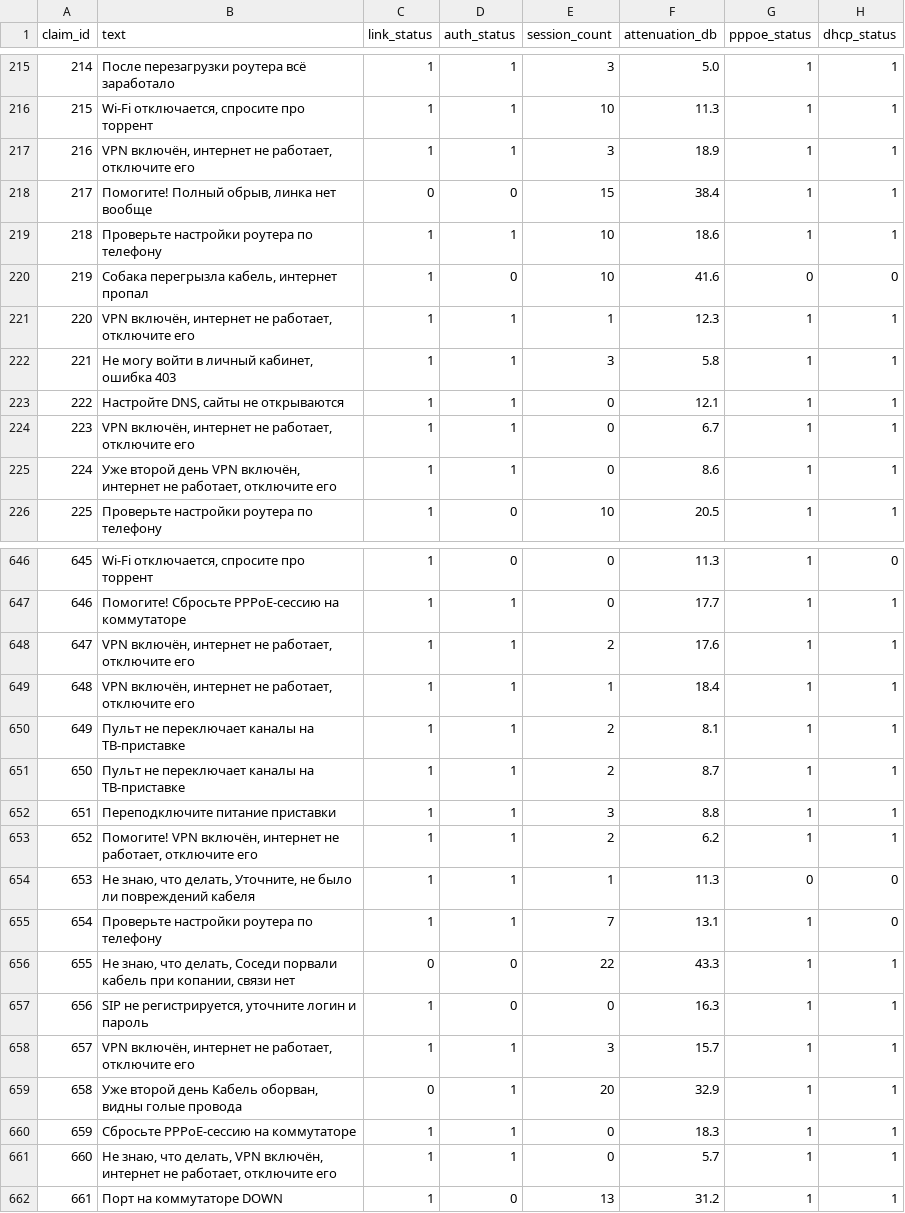
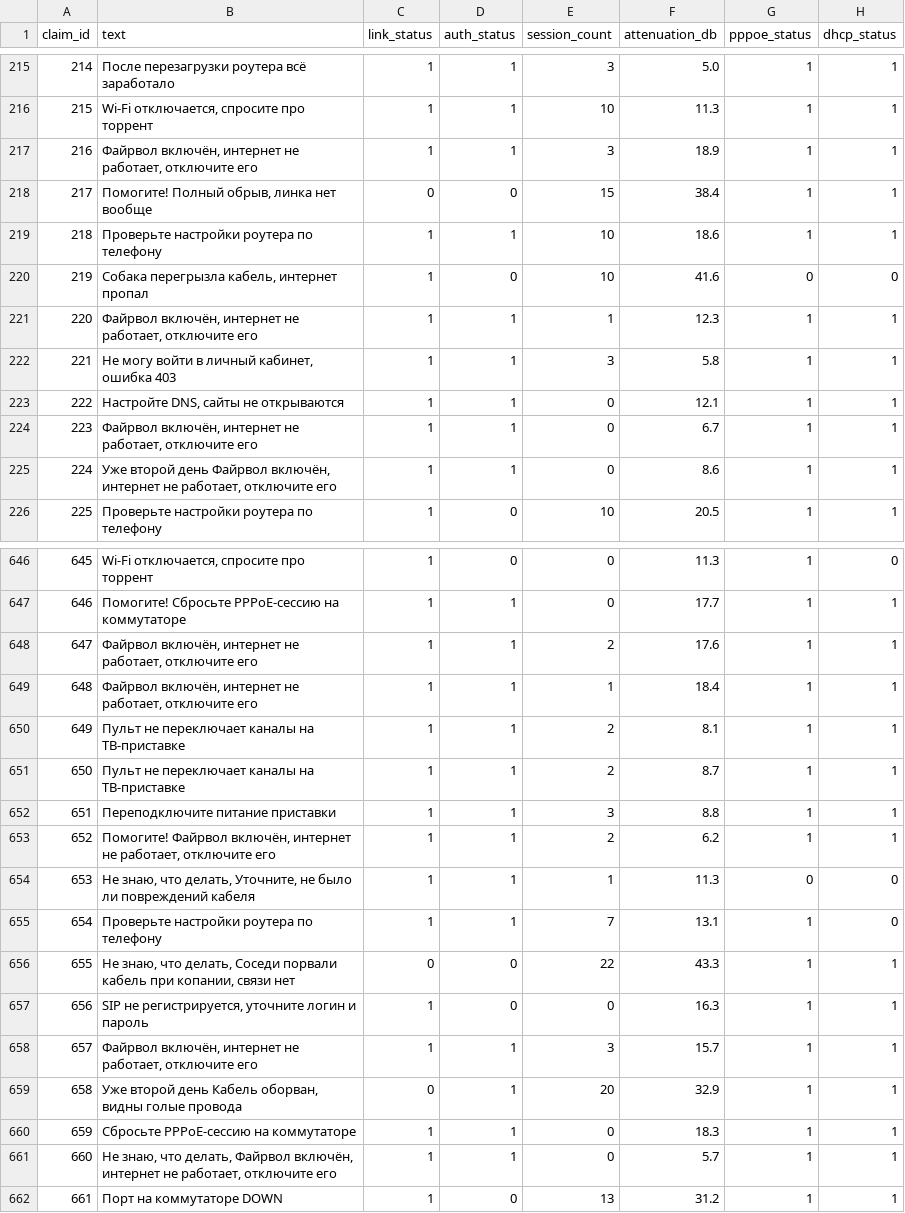
Before and after one commit to Gopota58/AI-assistant-for-triaging-provider-service-requests, a CSV file: isp_triage/data/claims.csv, drawn as a sheet; only a part is shown, gaps mark what is left out; the diff covers the shown part only; the diff names each change by its address in the sheet, - before the commit and + after, or states it on an @@ line.

Commit message:
chore: remove circumvention/VPN/РФ framing; keep neutral technical proxy

```diff
--- a/isp_triage/data/claims.csv
+++ b/isp_triage/data/claims.csv
-B217 (text): VPN включён, интернет…
+B217 (text): Файрвол включён, интернет…
-B221 (text): VPN включён, интернет…
+B221 (text): Файрвол включён, интернет…
-B224 (text): VPN включён, интернет…
+B224 (text): Файрвол включён, интернет…
-B225 (text): …второй день VPN включён, интернет…
+B225 (text): …второй день Файрвол включён, интернет…
-B648:B649 (text): VPN включён, интернет…
+B648:B649 (text): Файрвол включён, интернет…
-B653 (text): Помогите! VPN включён, интернет…
+B653 (text): Помогите! Файрвол включён, интернет…
-B658 (text): VPN включён, интернет…
+B658 (text): Файрвол включён, интернет…
-B661 (text): …что делать, VPN включён, интернет…
+B661 (text): …что делать, Файрвол включён, интернет…
```
Also changed, not shown: 56 edited cells elsewhere in this file.
